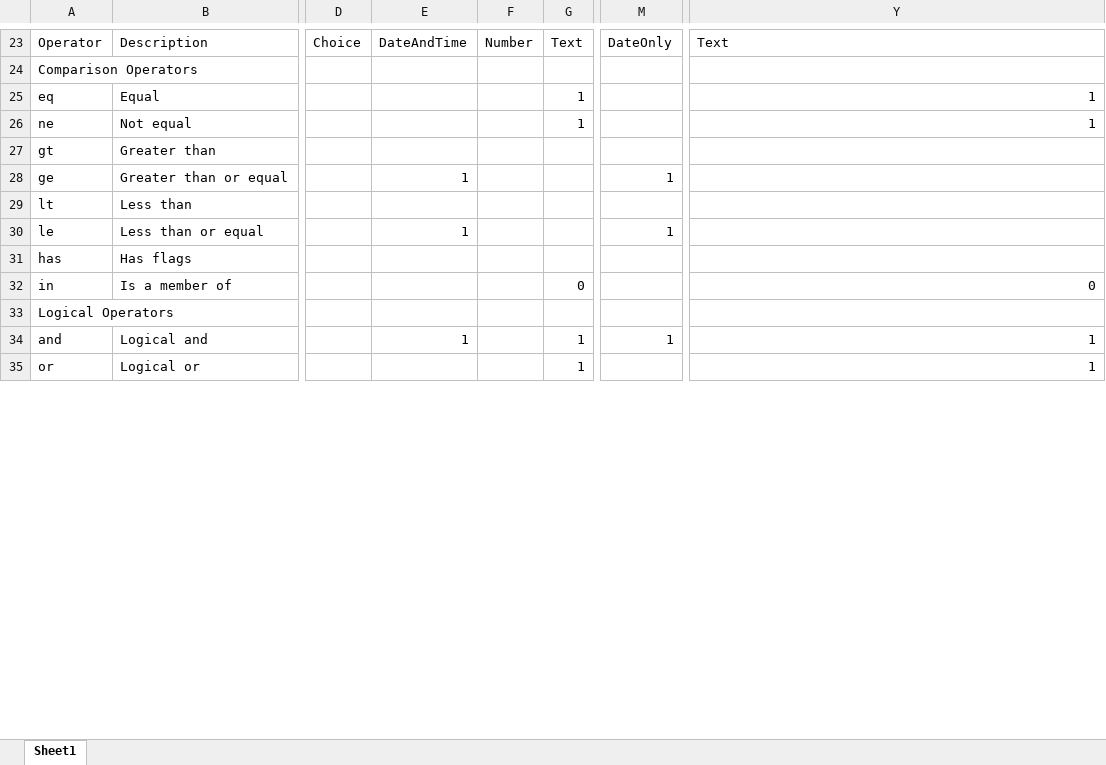
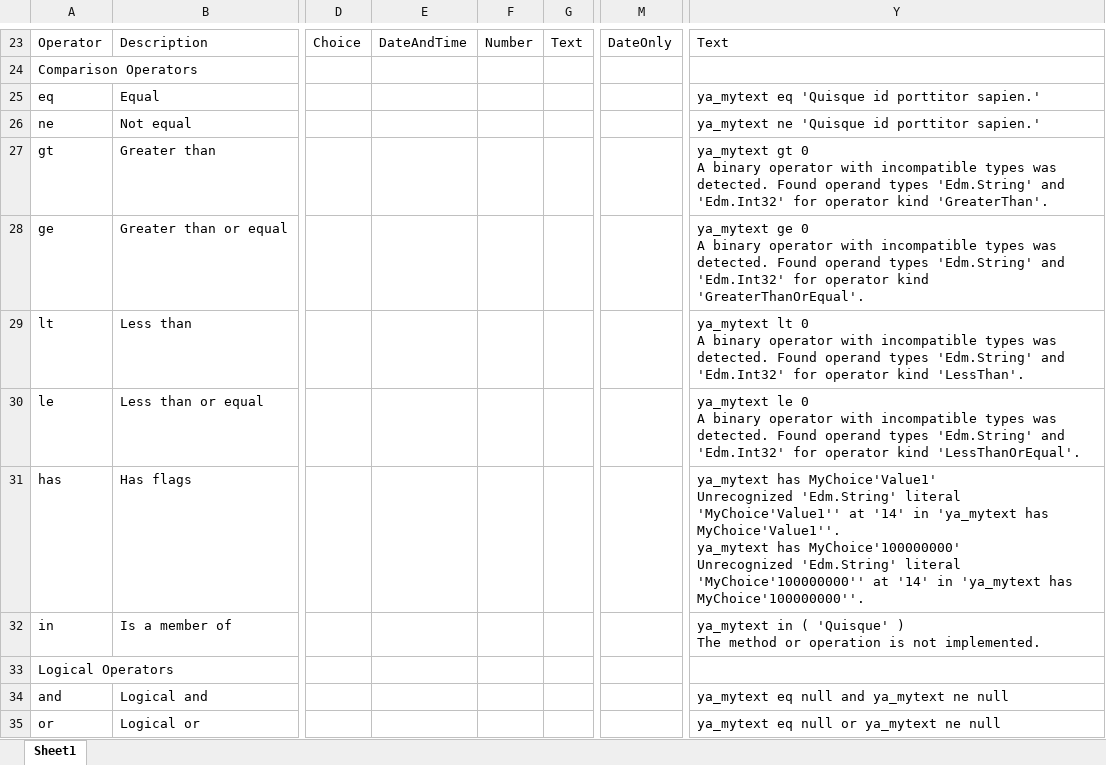
Before and after one commit to YA-androidapp/PowerPlatform-PowerAutomate-Sone, an Excel workbook: ODataFilters.xlsx, sheet Sheet1, drawn as a sheet; only a part is shown, gaps mark what is left out; values as stored, in another font and other column widths than the file's, no cell formats; ↵ is a line break in a cell; the diff covers the shown part only; the diff names each change by its address in the sheet, - before the commit and + after, or states it on an @@ line.

```diff
--- a/ODataFilters.xlsx (sheet Sheet1)
+++ b/ODataFilters.xlsx (sheet Sheet1)
-G25:G26: 1
+G25:G26: (empty)
-Y25: 1
+Y25: ya_mytext eq 'Quisque id porttitor sapien.'
-Y26: 1
+Y26: ya_mytext ne 'Quisque id porttitor sapien.'
-Y27: (empty)
+Y27: ya_mytext gt 0 ↵ A binary operator with incompatible types was detected. Found operand types 'Edm.String' and 'Edm.Int32' for operator kind 'GreaterThan'.
-E28: 1
+E28: (empty)
-M28: 1
+M28: (empty)
-Y28: (empty)
+Y28: ya_mytext ge 0 ↵ A binary operator with incompatible types was detected. Found operand types 'Edm.String' and 'Edm.Int32' for operator kind 'GreaterThanOrEqual'.
-Y29: (empty)
+Y29: ya_mytext lt 0 ↵ A binary operator with incompatible types was detected. Found operand types 'Edm.String' and 'Edm.Int32' for operator kind 'LessThan'.
-E30: 1
+E30: (empty)
-M30: 1
+M30: (empty)
-Y30: (empty)
+Y30: ya_mytext le 0 ↵ A binary operator with incompatible types was detected. Found operand types 'Edm.String' and 'Edm.Int32' for operator kind 'LessThanOrEqual'.
-Y31: (empty)
+Y31: ya_mytext has MyChoice'Value1' ↵ Unrecognized 'Edm.String' literal 'MyChoice'Value1'' at '14' in 'ya_mytext has MyChoice'Value1''. ↵ ya_mytext has MyChoice'100000000' ↵ Unrecognized 'Edm.String' literal 'MyChoice'100000000'' at '14' in 'ya_mytext has MyChoice'100000000''.
-G32: 0
+G32: (empty)
-Y32: 0
+Y32: ya_mytext in ( 'Quisque' ) ↵ The method or operation is not implemented.
-E34: 1
+E34: (empty)
-G34:G35: 1
+G34:G35: (empty)
-M34: 1
+M34: (empty)
-Y34: 1
+Y34: ya_mytext eq null and ya_mytext ne null
-Y35: 1
+Y35: ya_mytext eq null or ya_mytext ne null
```
Also changed, not shown: 1 removed row and 100 edited cells elsewhere in this sheet, cell formats.
